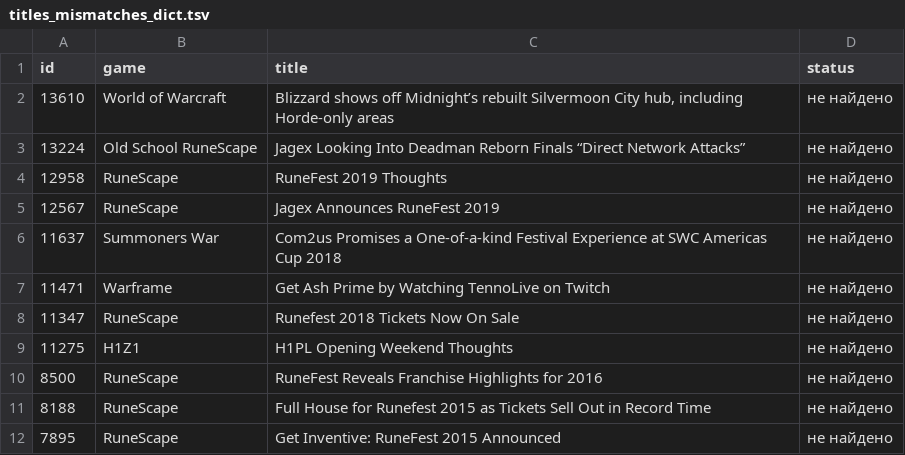
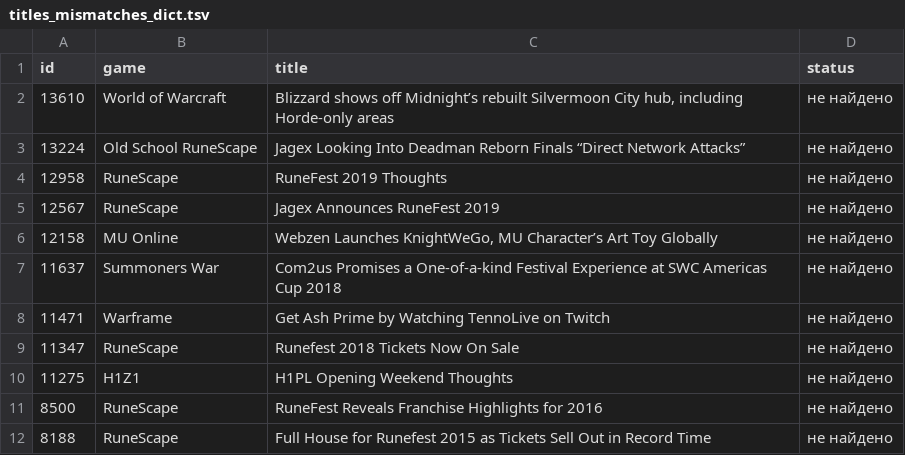
Before and after one commit to diarrat/my_claude1, a TSV file: titles_mismatches_dict.tsv, drawn as a sheet; only a part is shown; the shorter side is filled out with more unchanged rows.

```diff
--- a/titles_mismatches_dict.tsv
+++ b/titles_mismatches_dict.tsv
@@ -5,2 +5,3 @@ id	game	title	status
 12567	RuneScape	Jagex Announces RuneFest 2019	не найдено
+12158	MU Online	Webzen Launches KnightWeGo, MU Character’s Art Toy Globally	не найдено
 11637	Summoners War	Com2us Promises a One-of-a-kind Festival Experience at SWC Americas Cup 2018	не найдено
```
Also changed, not shown: 1 other file.
